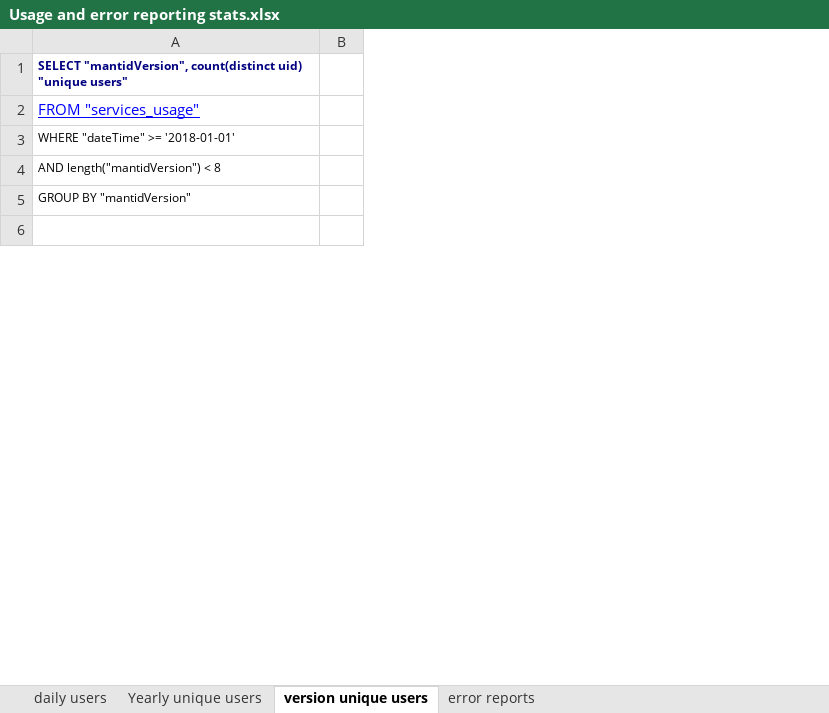
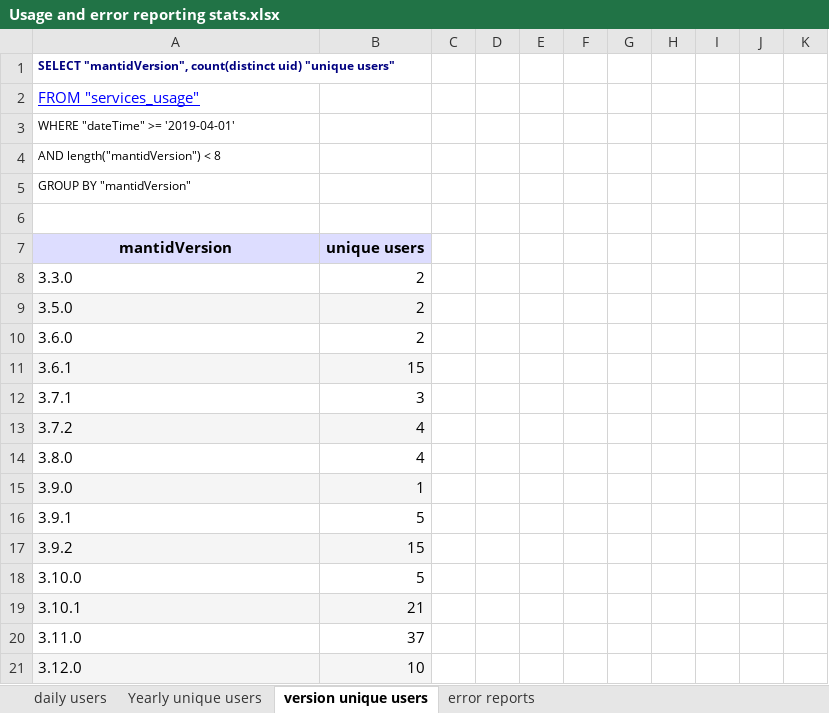
Before and after one commit to mantidproject/documents, an Excel workbook: Project-Management/PMB/Usage and error reporting stats.xlsx, sheet version unique users, drawn as a sheet; only a part is shown; values as stored, in another font and other column widths than the file's, no borders; charts and pictures not drawn; the diff covers the shown part only; the diff names each change by its address in the sheet, - before the commit and + after, or states it on an @@ line.

```diff
--- a/Project-Management/PMB/Usage and error reporting stats.xlsx (sheet version unique users)
+++ b/Project-Management/PMB/Usage and error reporting stats.xlsx (sheet version unique users)
+column B, empty
+column D, empty
+column E, empty
+column F, empty
+column G, empty
+column H, empty
+column I, empty
+column J, empty
+column K, empty
-A3: WHERE "dateTime" >= '2018-01-01'
+A3: WHERE "dateTime" >= '2019-04-01'
+row 7: mantidVersion | unique users
+row 8: 3.3.0 | 2
+row 9: 3.5.0 | 2
+row 10: 3.6.0 | 2
+row 11: 3.6.1 | 15
+row 12: 3.7.1 | 3
+row 13: 3.7.2 | 4
+row 14: 3.8.0 | 4
+row 15: 3.9.0 | 1
+row 16: 3.9.1 | 5
+row 17: 3.9.2 | 15
+row 18: 3.10.0 | 5
+row 19: 3.10.1 | 21
+row 20: 3.11.0 | 37
+row 21: 3.12.0 | 10
```
Also changed, not shown: 32 added rows, 5 removed rows, 1 moved row, 9 edited cells and cell formats elsewhere in this sheet, sheet daily users, sheet error reports, sheet Yearly unique users, charts or pictures, Project-Management/Hardware/RAL/Mantid Hardware.xlsx, 1 other file.
